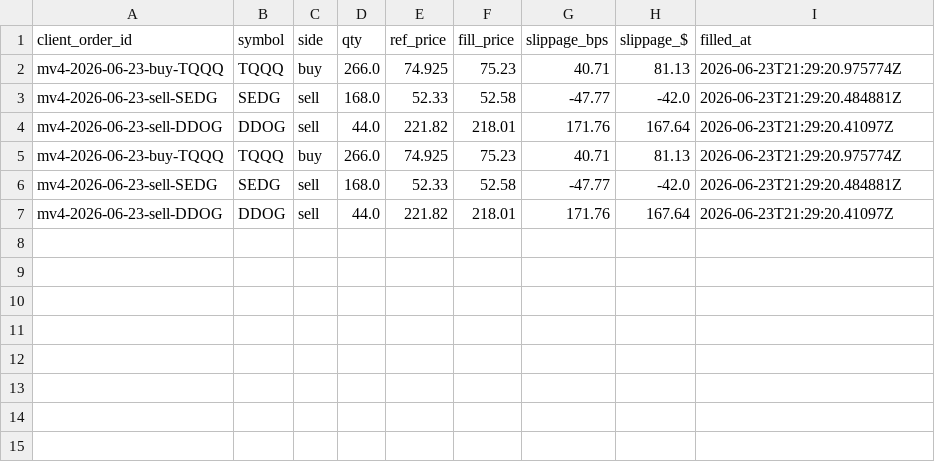
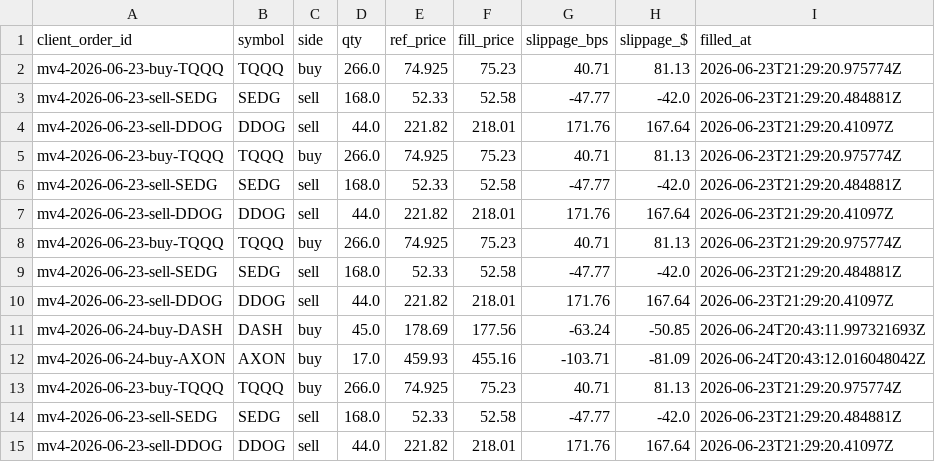
Before and after one commit to c98jyjv9by-a11y/AI-Paper-Trader, a CSV file: accounts/copymodel/broker/fills.csv, drawn as a sheet.

```diff
--- a/accounts/copymodel/broker/fills.csv
+++ b/accounts/copymodel/broker/fills.csv
@@ -7 +7,9 @@ mv4-2026-06-23-sell-SEDG,SEDG,sell,168.0,52.33,52.58,-47.77,-42.0,2026-06-23T21:
 mv4-2026-06-23-sell-DDOG,DDOG,sell,44.0,221.82,218.01,171.76,167.64,2026-06-23T21:29:20.41097Z
+mv4-2026-06-23-buy-TQQQ,TQQQ,buy,266.0,74.925,75.23,40.71,81.13,2026-06-23T21:29:20.975774Z
+mv4-2026-06-23-sell-SEDG,SEDG,sell,168.0,52.33,52.58,-47.77,-42.0,2026-06-23T21:29:20.484881Z
+mv4-2026-06-23-sell-DDOG,DDOG,sell,44.0,221.82,218.01,171.76,167.64,2026-06-23T21:29:20.41097Z
+mv4-2026-06-24-buy-DASH,DASH,buy,45.0,178.69,177.56,-63.24,-50.85,2026-06-24T20:43:11.997321693Z
+mv4-2026-06-24-buy-AXON,AXON,buy,17.0,459.93,455.16,-103.71,-81.09,2026-06-24T20:43:12.016048042Z
+mv4-2026-06-23-buy-TQQQ,TQQQ,buy,266.0,74.925,75.23,40.71,81.13,2026-06-23T21:29:20.975774Z
+mv4-2026-06-23-sell-SEDG,SEDG,sell,168.0,52.33,52.58,-47.77,-42.0,2026-06-23T21:29:20.484881Z
+mv4-2026-06-23-sell-DDOG,DDOG,sell,44.0,221.82,218.01,171.76,167.64,2026-06-23T21:29:20.41097Z
```
Also changed, not shown: accounts/copymodel/continuation/equity.csv, accounts/rampup/broker/fills.csv, 9 other files.
